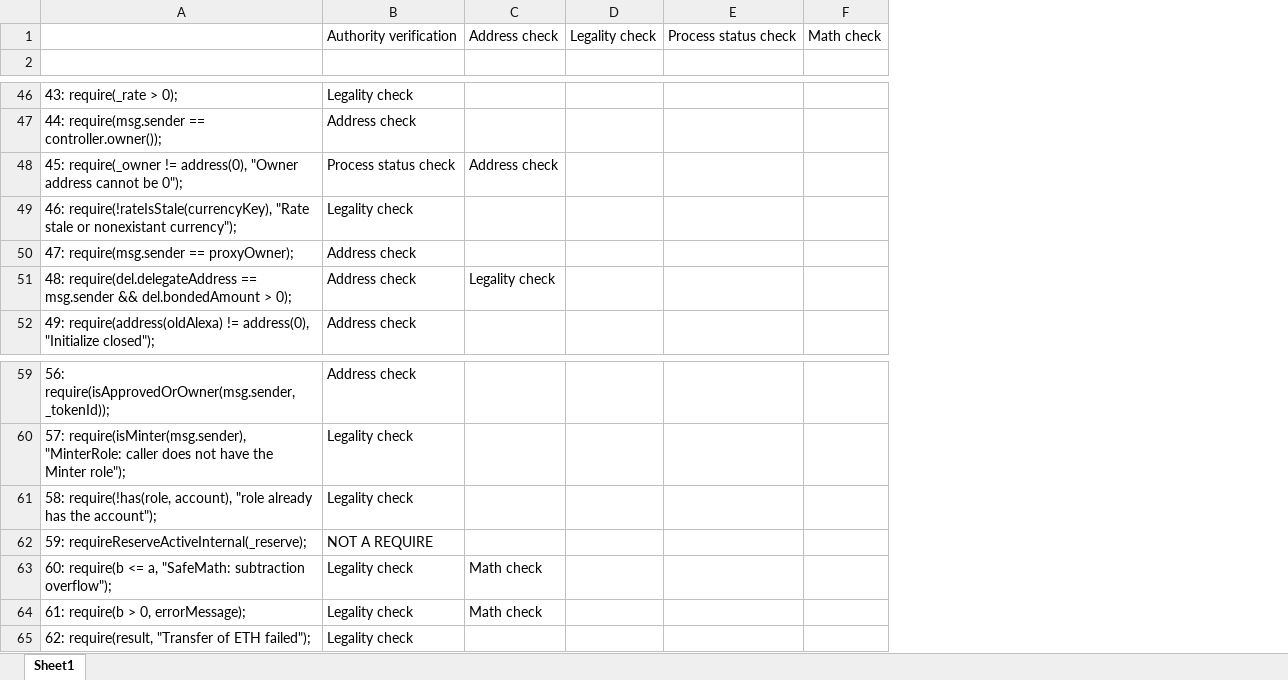
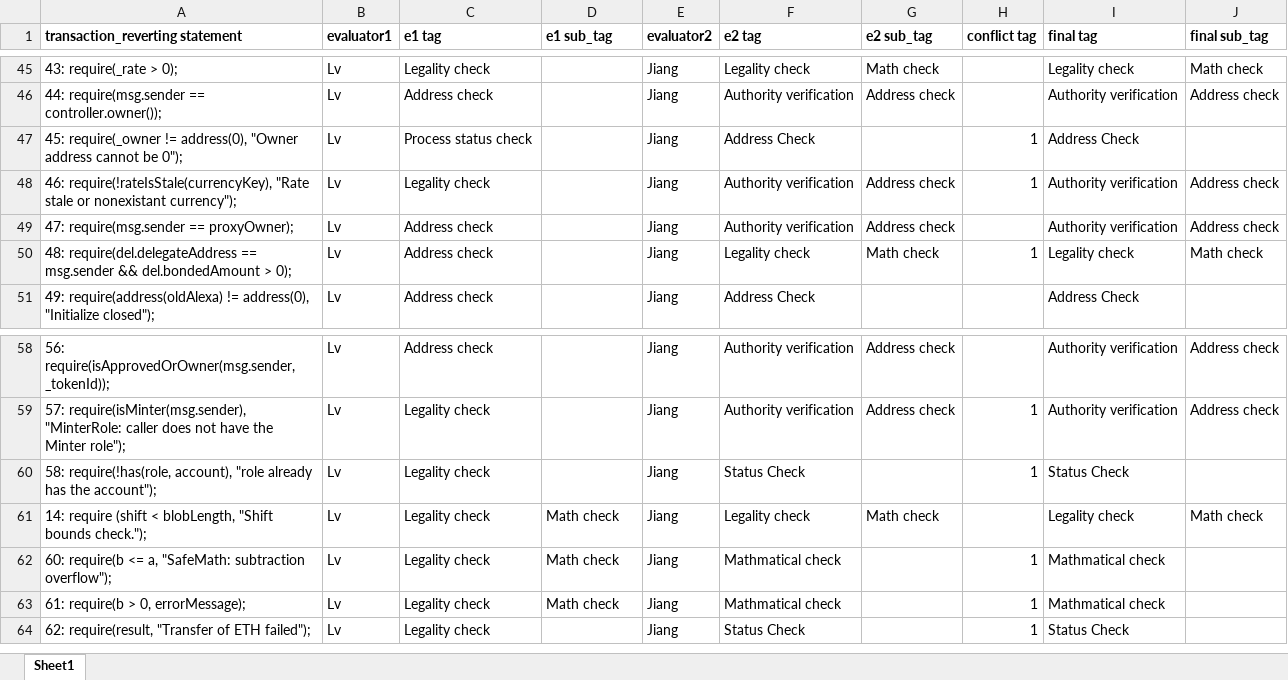
Before and after one commit to transaction-reverting-statements/Characterizing-require-statement-in-Ethereum-Smart-Contract, an Excel workbook: use_purpose_taxonomy/dapp_contract_result/Round0_0/Round0_0_label.xlsx, sheet Sheet1, drawn as a sheet; only a part is shown, gaps mark what is left out; values as stored, in another font and other column widths than the file's, no borders; removed rows and columns are numbered as before the commit, all else as after; the diff covers the shown part only; the diff names each change by its address in the sheet, - before the commit and + after, or states it on an @@ line.

Commit message:
update excel

```diff
--- a/use_purpose_taxonomy/dapp_contract_result/Round0_0/Round0_0_label.xlsx (sheet Sheet1)
+++ b/use_purpose_taxonomy/dapp_contract_result/Round0_0/Round0_0_label.xlsx (sheet Sheet1)
+column B (evaluator1), rows 45-51: all Lv; rows 58-60: all Lv; rows 62-64: all Lv
-column D, empty
-column E, empty
-column F, empty
+column E (evaluator2), rows 45-51: all Jiang; rows 58-60: all Jiang; rows 62-64: all Jiang
+column F (e2 tag), rows 45-51: Legality check | Authority verification | Address Check | Authority verification | Authority verification | Legality check | Address Check; rows 58-60: Authority verification | Authority verification | Status Check; rows 62-64: Mathmatical check | Mathmatical check | Status Check
+column G (e2 sub_tag), rows 45-50: Math check | Address check |  | Address check | Address check | Math check; rows 58-59: Address check | Address check
+column H (conflict tag), rows 47-50: 1 | 1 |  | 1; rows 59-60: 1 | 1; rows 62-64: all 1
+column I (final tag), rows 45-51: Legality check | Authority verification | Address Check | Authority verification | Authority verification | Legality check | Address Check; rows 58-60: Authority verification | Authority verification | Status Check; rows 62-64: Mathmatical check | Mathmatical check | Status Check
+column J (final sub_tag), rows 45-50: Math check | Address check |  | Address check | Address check | Math check; rows 58-59: Address check | Address check
-row 1:  | Authority verification | Address check | Legality check | Process status check | Math check
-row 1: (empty)
+row 1: transaction_reverting statement | evaluator1 | e1 tag | e1 sub_tag | evaluator2 | e2 tag | e2 sub_tag | conflict tag | final tag | final sub_tag
-D47 (e1 sub_tag): Address check
+D47 (e1 sub_tag): (empty)
-D50 (e1 sub_tag): Legality check
+D50 (e1 sub_tag): (empty)
-row 62: 59: requireReserveActiveInternal(_reserve); | NOT A REQUIRE
+row 61: 14: require (shift < blobLength, "Shift bounds check."); | Lv | Legality check | Math check | Jiang | Legality check | Math check |  | Legality check | Math check
```
Also changed, not shown: 1 added row and 5 edited cells elsewhere in this sheet, use_purpose_taxonomy/dapp_contract_result/Round0_1/Round0_1_label.xlsx, 2 other files.
